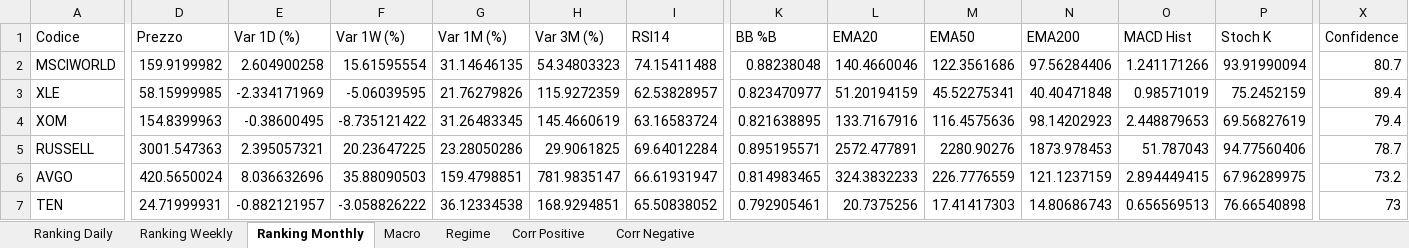
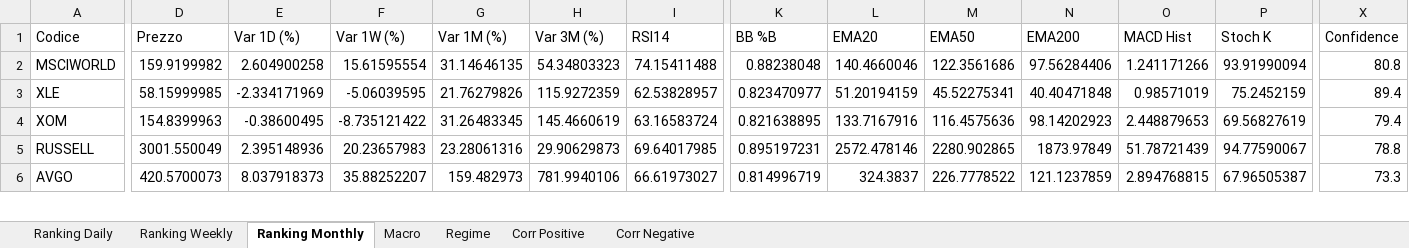
Before and after one commit to giapal96-star/jennifer-trading-dashbord, an Excel workbook: docs/sarada_dati.xlsx, sheet Ranking Monthly, drawn as a sheet; only a part is shown, gaps mark what is left out; values as stored, in another font and other column widths than the file's, no borders; removed rows and columns are numbered as before the commit, all else as after; rows hold the shown columns only; the diff covers the shown part only; the diff names each change by its address in the sheet, - before the commit and + after, or states it on an @@ line.

```diff
--- a/docs/sarada_dati.xlsx (sheet Ranking Monthly)
+++ b/docs/sarada_dati.xlsx (sheet Ranking Monthly)
-X2 (Confidence): 80.7
+X2 (Confidence): 80.8
-D5 (Prezzo): 3001.547363
+D5 (Prezzo): 3001.550049
-E5 (Var 1D (%)): 2.395057321
+E5 (Var 1D (%)): 2.395148936
-F5 (Var 1W (%)): 20.23647225
+F5 (Var 1W (%)): 20.23657983
-G5 (Var 1M (%)): 23.28050286
+G5 (Var 1M (%)): 23.28061316
-H5 (Var 3M (%)): 29.9061825
+H5 (Var 3M (%)): 29.90629873
-I5 (RSI14): 69.64012284
+I5 (RSI14): 69.64017985
-K5 (BB %B): 0.895195571
+K5 (BB %B): 0.895197231
-L5 (EMA20): 2572.477891
+L5 (EMA20): 2572.478146
-M5 (EMA50): 2280.90276
+M5 (EMA50): 2280.902865
-N5 (EMA200): 1873.978453
+N5 (EMA200): 1873.97849
-O5 (MACD Hist): 51.787043
+O5 (MACD Hist): 51.78721439
-P5 (Stoch K): 94.77560406
+P5 (Stoch K): 94.77590067
-X5 (Confidence): 78.7
+X5 (Confidence): 78.8
-D6 (Prezzo): 420.5650024
+D6 (Prezzo): 420.5700073
-E6 (Var 1D (%)): 8.036632696
+E6 (Var 1D (%)): 8.037918373
-F6 (Var 1W (%)): 35.88090503
+F6 (Var 1W (%)): 35.88252207
-G6 (Var 1M (%)): 159.4798851
+G6 (Var 1M (%)): 159.482973
-H6 (Var 3M (%)): 781.9835147
+H6 (Var 3M (%)): 781.9940106
-I6 (RSI14): 66.61931947
+I6 (RSI14): 66.61973027
-K6 (BB %B): 0.814983465
+K6 (BB %B): 0.814996719
-L6 (EMA20): 324.3832233
+L6 (EMA20): 324.3837
-M6 (EMA50): 226.7776559
+M6 (EMA50): 226.7778522
-N6 (EMA200): 121.1237159
+N6 (EMA200): 121.1237859
-O6 (MACD Hist): 2.894449415
+O6 (MACD Hist): 2.894768815
-P6 (Stoch K): 67.96289975
+P6 (Stoch K): 67.96505387
-X6 (Confidence): 73.2
+X6 (Confidence): 73.3
-row 7: TEN | 24.71999931 | -0.882121957 | -3.058826222 | 36.12334538 | 168.9294851 | 65.50838052 | 0.792905461 | 20.7375256 | 17.41417303 | 14.80686743 | 0.656569513 | 76.66540898 | 73
```
Also changed, not shown: 15 added rows, 13 removed rows and 794 edited cells elsewhere in this sheet, sheet Ranking Daily, sheet Ranking Weekly, sheet Corr Negative, sheet Corr Positive, sheet Macro, sheet Regime, 2 other files.
